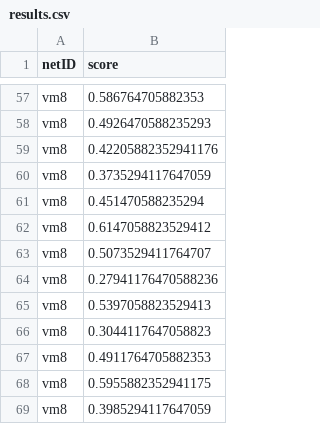
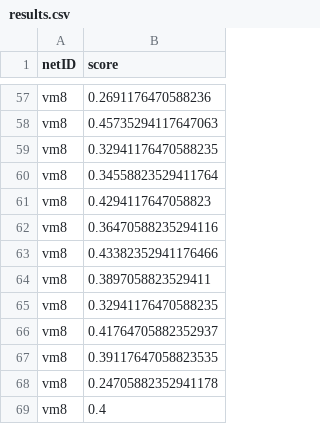
Before and after one commit to Vassiliki-Mancoridis/cos445_sd1, a CSV file: results.csv, drawn as a sheet; only a part is shown, gaps mark what is left out; the diff covers the shown part only; the diff names each change by its address in the sheet, - before the commit and + after, or states it on an @@ line.

```diff
--- a/results.csv
+++ b/results.csv
-B57 (score): 0.586764705882353
+B57 (score): 0.2691176470588236
-B58 (score): 0.4926470588235293
+B58 (score): 0.45735294117647063
-B59 (score): 0.42205882352941176
+B59 (score): 0.32941176470588235
-B60 (score): 0.3735294117647059
+B60 (score): 0.34558823529411764
-B61 (score): 0.451470588235294
+B61 (score): 0.4294117647058823
-B62 (score): 0.6147058823529412
+B62 (score): 0.36470588235294116
-B63 (score): 0.5073529411764707
+B63 (score): 0.43382352941176466
-B64 (score): 0.27941176470588236
+B64 (score): 0.3897058823529411
-B65 (score): 0.5397058823529413
+B65 (score): 0.32941176470588235
-B66 (score): 0.3044117647058823
+B66 (score): 0.41764705882352937
-B67 (score): 0.4911764705882353
+B67 (score): 0.39117647058823535
-B68 (score): 0.5955882352941175
+B68 (score): 0.24705882352941178
-B69 (score): 0.3985294117647059
+B69 (score): 0.4
```
Also changed, not shown: 26 added rows, 26 removed rows, 3 moved rows and 22 edited cells elsewhere in this file, 5 other files.
